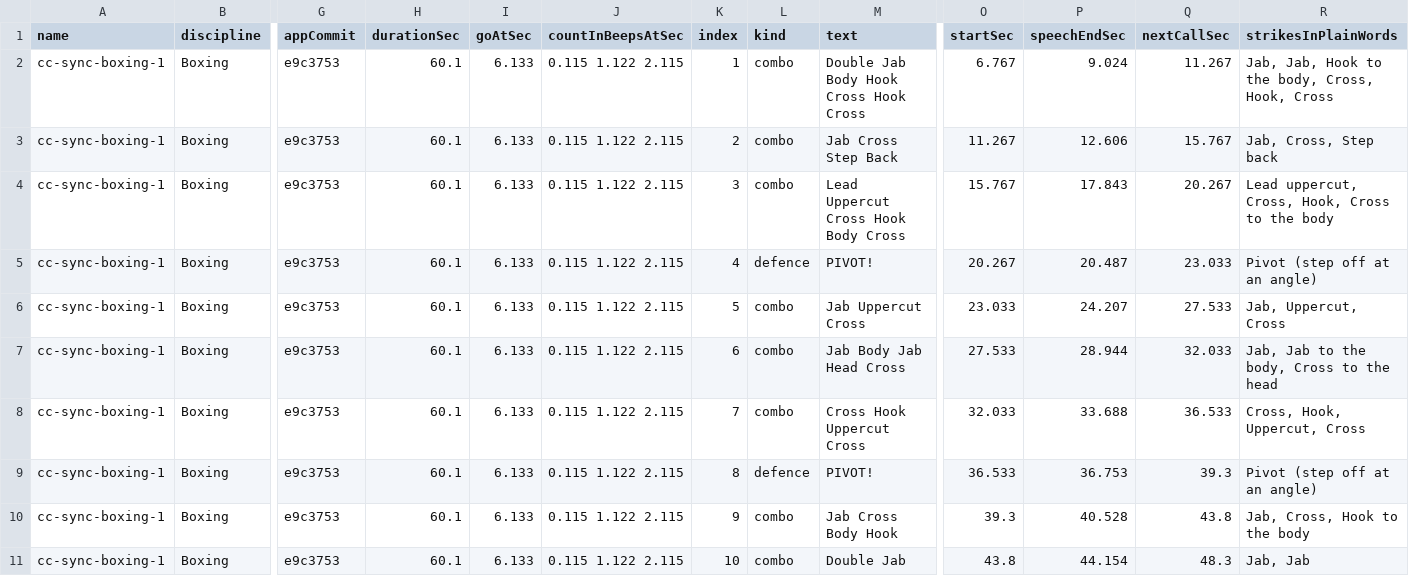
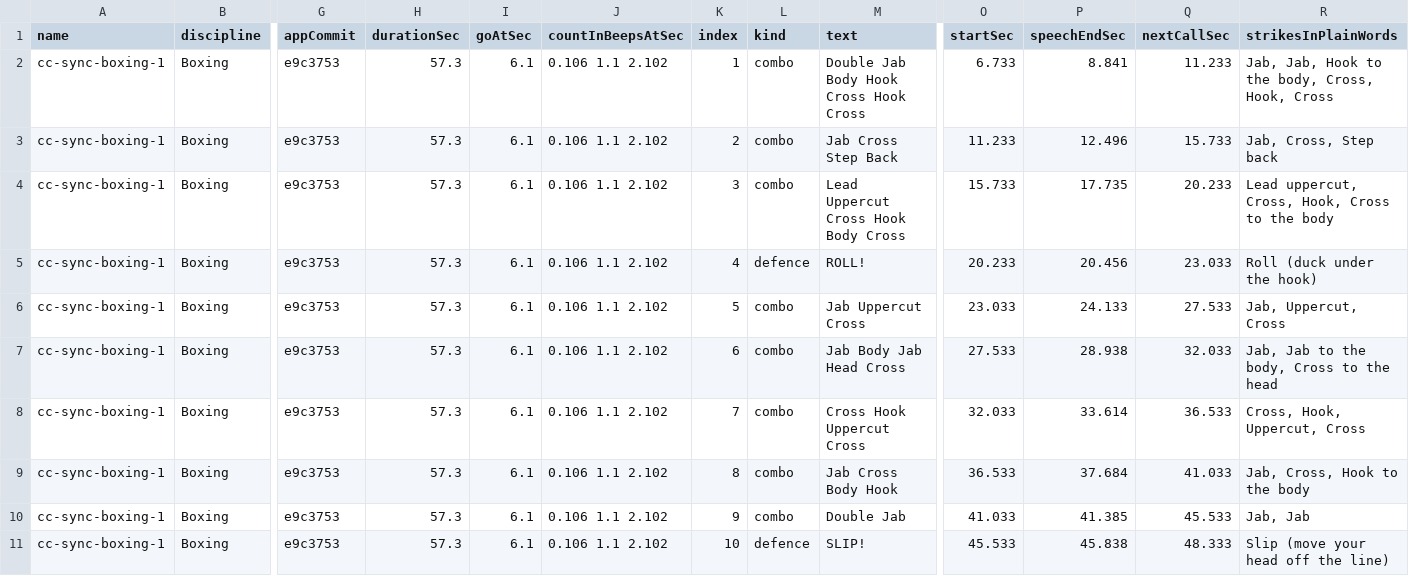
Before and after one commit to Trainingmodeco/trainingmodecode, a CSV file: TM Social Console/brain/combo-sync/cc-sync-boxing-1.timing.csv, drawn as a sheet; only a part is shown, gaps mark what is left out; removed rows and columns are numbered as before the commit, all else as after; rows hold the shown columns only; the diff covers the shown part only; the diff names each change by its address in the sheet, - before the commit and + after, or states it on an @@ line.

```diff
--- a/TM Social Console/brain/combo-sync/cc-sync-boxing-1.timing.csv
+++ b/TM Social Console/brain/combo-sync/cc-sync-boxing-1.timing.csv
-H2:H8 (durationSec): 60.1
+H2:H8 (durationSec): 57.3
-I2:I8 (goAtSec): 6.133
+I2:I8 (goAtSec): 6.1
-J2:J8 (countInBeepsAtSec): 0.115 1.122 2.115
+J2:J8 (countInBeepsAtSec): 0.106 1.1 2.102
-O2 (startSec): 6.767
+O2 (startSec): 6.733
-P2 (speechEndSec): 9.024
+P2 (speechEndSec): 8.841
-Q2 (nextCallSec): 11.267
+Q2 (nextCallSec): 11.233
-O3 (startSec): 11.267
+O3 (startSec): 11.233
-P3 (speechEndSec): 12.606
+P3 (speechEndSec): 12.496
-Q3 (nextCallSec): 15.767
+Q3 (nextCallSec): 15.733
-O4 (startSec): 15.767
+O4 (startSec): 15.733
-P4 (speechEndSec): 17.843
+P4 (speechEndSec): 17.735
-Q4 (nextCallSec): 20.267
+Q4 (nextCallSec): 20.233
-M5 (text): PIVOT!
+M5 (text): ROLL!
-O5 (startSec): 20.267
+O5 (startSec): 20.233
-P5 (speechEndSec): 20.487
+P5 (speechEndSec): 20.456
-R5 (strikesInPlainWords): Pivot (step off at an angle)
+R5 (strikesInPlainWords): Roll (duck under the hook)
-P6 (speechEndSec): 24.207
+P6 (speechEndSec): 24.133
-P7 (speechEndSec): 28.944
+P7 (speechEndSec): 28.938
-P8 (speechEndSec): 33.688
+P8 (speechEndSec): 33.614
-row 9: cc-sync-boxing-1 | Boxing | e9c3753 | 60.1 | 6.133 | 0.115 1.122 2.115 | 8 | defence | PIVOT! | 36.533 | 36.753 | 39.3 | Pivot (step off at an angle)
-H9:H10 (durationSec): 60.1
+H9:H10 (durationSec): 57.3
-I9:I10 (goAtSec): 6.133
+I9:I10 (goAtSec): 6.1
-J9:J10 (countInBeepsAtSec): 0.115 1.122 2.115
+J9:J10 (countInBeepsAtSec): 0.106 1.1 2.102
-K9 (index): 9
+K9 (index): 8
-O9 (startSec): 39.3
+O9 (startSec): 36.533
-P9 (speechEndSec): 40.528
+P9 (speechEndSec): 37.684
-Q9 (nextCallSec): 43.8
+Q9 (nextCallSec): 41.033
-K10 (index): 10
+K10 (index): 9
-O10 (startSec): 43.8
+O10 (startSec): 41.033
-P10 (speechEndSec): 44.154
+P10 (speechEndSec): 41.385
-Q10 (nextCallSec): 48.3
+Q10 (nextCallSec): 45.533
+row 11: cc-sync-boxing-1 | Boxing | e9c3753 | 57.3 | 6.1 | 0.106 1.1 2.102 | 10 | defence | SLIP! | 45.533 | 45.838 | 48.333 | Slip (move your head off the line)
```
Also changed, not shown: 1 removed row and 13 edited cells elsewhere in this file, TM Social Console/brain/combo-sync/cc-sync-boxing-2.timing.csv, TM Social Console/brain/combo-sync/cc-sync-kickboxing-1.timing.csv, 25 other files.
